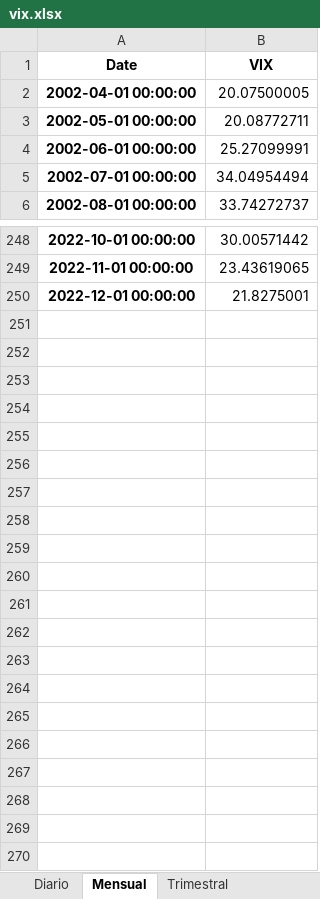
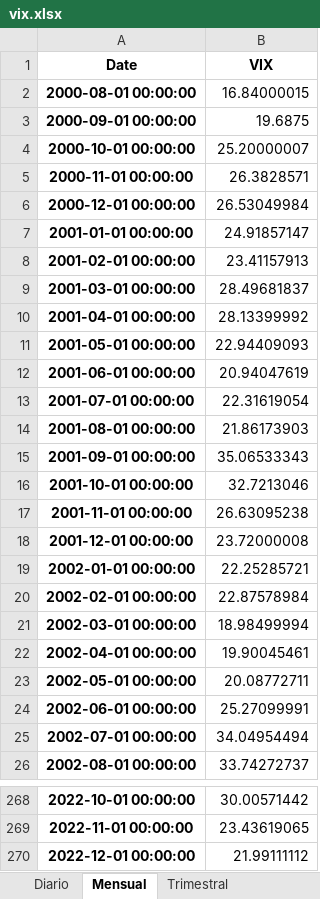
Before and after one commit to mauricioalvaradoo/pca_uncertainty, an Excel workbook: Base de datos/vix.xlsx, sheet Mensual, drawn as a sheet; only a part is shown, gaps mark what is left out; values as stored, in another font and other column widths than the file's, no borders; addresses are those after the commit; the diff names each change by its address in the sheet, - before the commit and + after, or states it on an @@ line.

```diff
--- a/Base de datos/vix.xlsx (sheet Mensual)
+++ b/Base de datos/vix.xlsx (sheet Mensual)
+row 2: 2000-08-01 00:00:00 | 16.84000015
+row 3: 2000-09-01 00:00:00 | 19.6875
+row 4: 2000-10-01 00:00:00 | 25.20000007
+row 5: 2000-11-01 00:00:00 | 26.3828571
+row 6: 2000-12-01 00:00:00 | 26.53049984
+row 7: 2001-01-01 00:00:00 | 24.91857147
+row 8: 2001-02-01 00:00:00 | 23.41157913
+row 9: 2001-03-01 00:00:00 | 28.49681837
+row 10: 2001-04-01 00:00:00 | 28.13399992
+row 11: 2001-05-01 00:00:00 | 22.94409093
+row 12: 2001-06-01 00:00:00 | 20.94047619
+row 13: 2001-07-01 00:00:00 | 22.31619054
+row 14: 2001-08-01 00:00:00 | 21.86173903
+row 15: 2001-09-01 00:00:00 | 35.06533343
+row 16: 2001-10-01 00:00:00 | 32.7213046
+row 17: 2001-11-01 00:00:00 | 26.63095238
+row 18: 2001-12-01 00:00:00 | 23.72000008
+row 19: 2002-01-01 00:00:00 | 22.25285721
+row 20: 2002-02-01 00:00:00 | 22.87578984
+row 21: 2002-03-01 00:00:00 | 18.98499994
-B22 (VIX): 20.07500005
+B22 (VIX): 19.90045461
-B270 (VIX): 21.8275001
+B270 (VIX): 21.99111112
```
Also changed, not shown: sheet Diario, sheet Trimestral, Base de datos/PCA.xlsx, Base de datos/volatilidades.xlsx, 14 other files.
